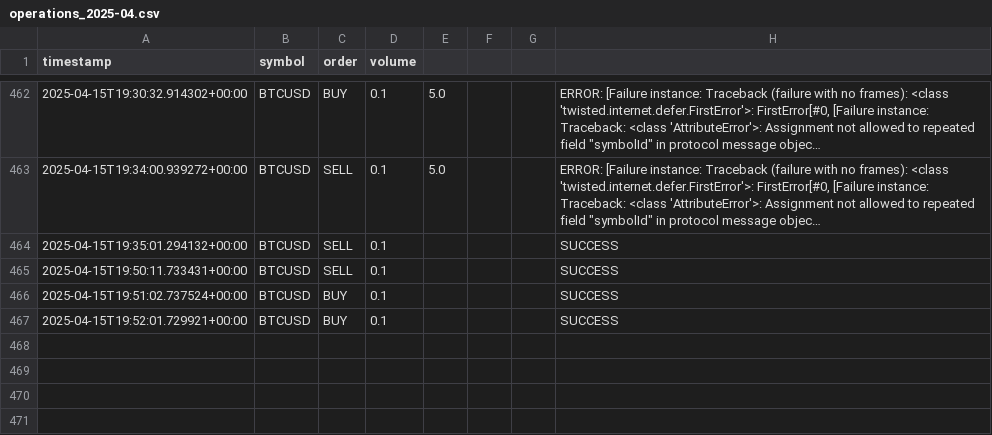
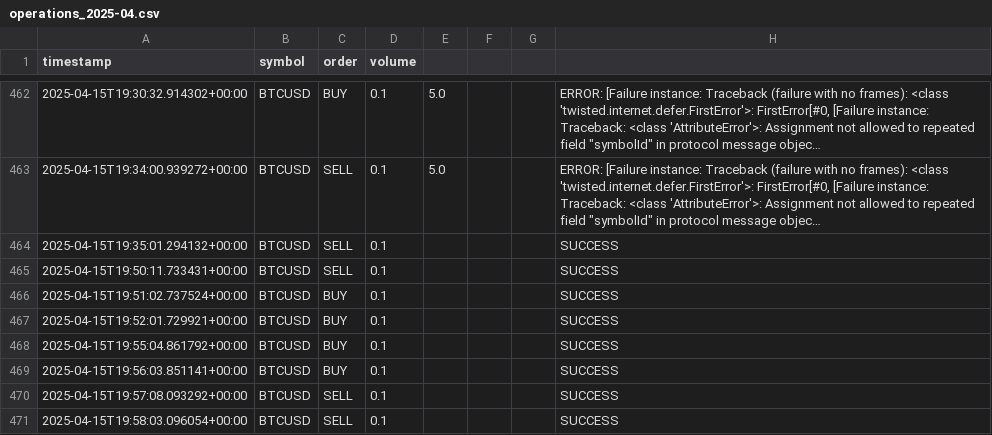
Before and after one commit to jcarpio/tradingview-ctrader-webhook, a CSV file: logs/operations_2025-04.csv, drawn as a sheet; only a part is shown, gaps mark what is left out; long unchanged cells end in …; the diff names each change by its address in the sheet, - before the commit and + after, or states it on an @@ line.

```diff
--- a/logs/operations_2025-04.csv
+++ b/logs/operations_2025-04.csv
+row 468: 2025-04-15T19:55:04.861792+00:00 | BTCUSD | BUY | 0.1 |  |  |  | SUCCESS
+row 469: 2025-04-15T19:56:03.851141+00:00 | BTCUSD | BUY | 0.1 |  |  |  | SUCCESS
+row 470: 2025-04-15T19:57:08.093292+00:00 | BTCUSD | SELL | 0.1 |  |  |  | SUCCESS
+row 471: 2025-04-15T19:58:03.096054+00:00 | BTCUSD | SELL | 0.1 |  |  |  | SUCCESS
```
Also changed, not shown: 1 other file.
